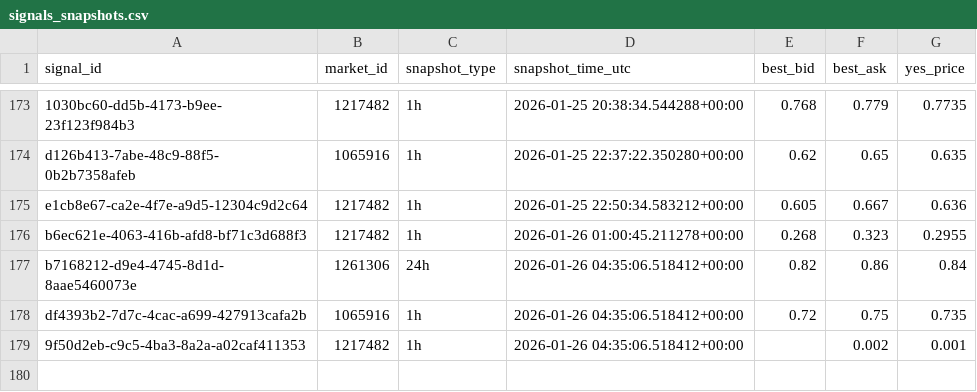
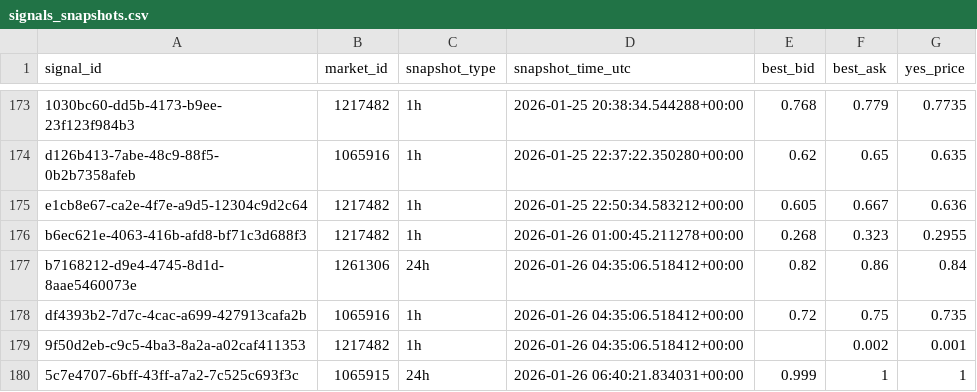
Before and after one commit to arshak-avagyan/fetch_data_test_repo, a CSV file: data/signals_snapshots.csv, drawn as a sheet; only a part is shown, gaps mark what is left out; the diff names each change by its address in the sheet, - before the commit and + after, or states it on an @@ line.

Commit message:
Workflow Run
Files changed:
M	data/market_change.csv
M	data/polymarket_flat_markets_t0.csv
M	data/polymarket_flat_markets_t1.csv
M	data/signals.csv
M	data/signals_merged.csv
M	data/signals_snapshots.csv

```diff
--- a/data/signals_snapshots.csv
+++ b/data/signals_snapshots.csv
+row 180: 5c7e4707-6bff-43ff-a7a2-7c525c693f3c | 1065915 | 24h | 2026-01-26 06:40:21.834031+00:00 | 0.999 | 1 | 1
```
Also changed, not shown: data/signals.csv, data/signals_merged.csv, 2 other files.
